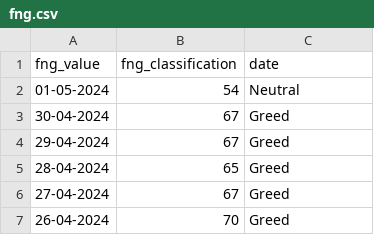
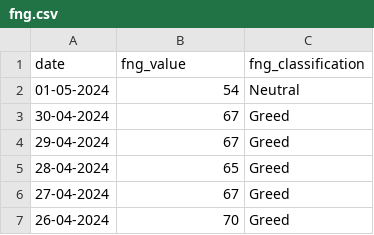
Before and after one commit to gabriel-del/SC-2023.2-5, a CSV file: data/fng.csv, drawn as a sheet; only a part is shown.

```diff
--- a/data/fng.csv
+++ b/data/fng.csv
@@ -1,2 +1,2 @@
-fng_value,fng_classification,date
+date,fng_value,fng_classification
 01-05-2024,54,Neutral
```
Also changed, not shown: 2 other files.
